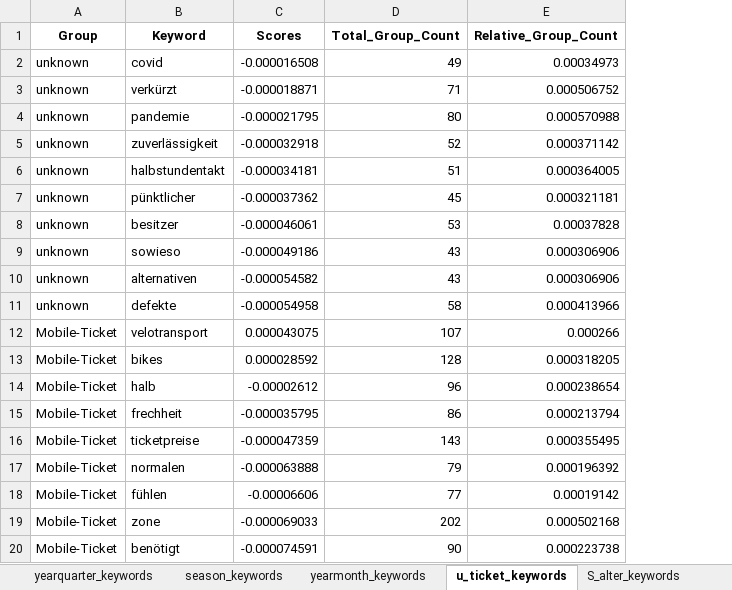
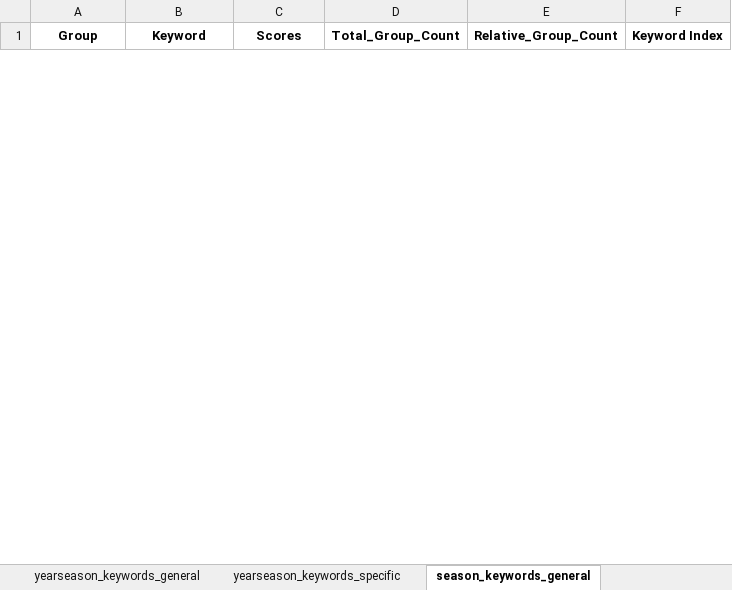
Before and after one commit to Faices/nlp-satisfaction, an Excel workbook: exports/tables/tfid_keywords.xlsx, sheet season_keywords_general, drawn as a sheet; only a part is shown; values as stored, in another font and other column widths than the file's, no borders; removed rows and columns are numbered as before the commit, all else as after; the diff covers the shown part only; the diff names each change by its address in the sheet, - before the commit and + after, or states it on an @@ line.

```diff
--- a/exports/tables/tfid_keywords.xlsx (sheet season_keywords_general)
+++ b/exports/tables/tfid_keywords.xlsx (sheet season_keywords_general)
-sheet tab: season_keywords
+sheet tab: yearseason_keywords_general
-sheet tab: yearmonth_keywords
+sheet tab: yearseason_keywords_specific
-sheet tab: u_ticket_keywords
+sheet tab: season_keywords_general
+column F (Keyword Index), empty
-row 2: unknown | covid | -0.000016508 | 49 | 0.00034973
-row 3: unknown | verkürzt | -0.000018871 | 71 | 0.000506752
-row 4: unknown | pandemie | -0.000021795 | 80 | 0.000570988
-row 5: unknown | zuverlässigkeit | -0.000032918 | 52 | 0.000371142
-row 6: unknown | halbstundentakt | -0.000034181 | 51 | 0.000364005
-row 7: unknown | pünktlicher | -0.000037362 | 45 | 0.000321181
-row 8: unknown | besitzer | -0.000046061 | 53 | 0.00037828
-row 9: unknown | sowieso | -0.000049186 | 43 | 0.000306906
-row 10: unknown | alternativen | -0.000054582 | 43 | 0.000306906
-row 11: unknown | defekte | -0.000054958 | 58 | 0.000413966
-row 12: Mobile-Ticket | velotransport | 0.000043075 | 107 | 0.000266
-row 13: Mobile-Ticket | bikes | 0.000028592 | 128 | 0.000318205
-row 14: Mobile-Ticket | halb | -0.00002612 | 96 | 0.000238654
-row 15: Mobile-Ticket | frechheit | -0.000035795 | 86 | 0.000213794
-row 16: Mobile-Ticket | ticketpreise | -0.000047359 | 143 | 0.000355495
-row 17: Mobile-Ticket | normalen | -0.000063888 | 79 | 0.000196392
-row 18: Mobile-Ticket | fühlen | -0.00006606 | 77 | 0.00019142
-row 19: Mobile-Ticket | zone | -0.000069033 | 202 | 0.000502168
-row 20: Mobile-Ticket | benötigt | -0.000074591 | 90 | 0.000223738
```
Also changed, not shown: 40 added rows and 31 removed rows elsewhere in this sheet, sheet yearseason_keywords_specific, sheet yearmonth_keywords_general, sheet yearmonth_keywords_specific, sheet u_ticket_keywords_specific, sheet S_alter_keywords_general, sheet yearseason_keywords_general, 2 more sheets, other sheet tabs, 45 other files.
